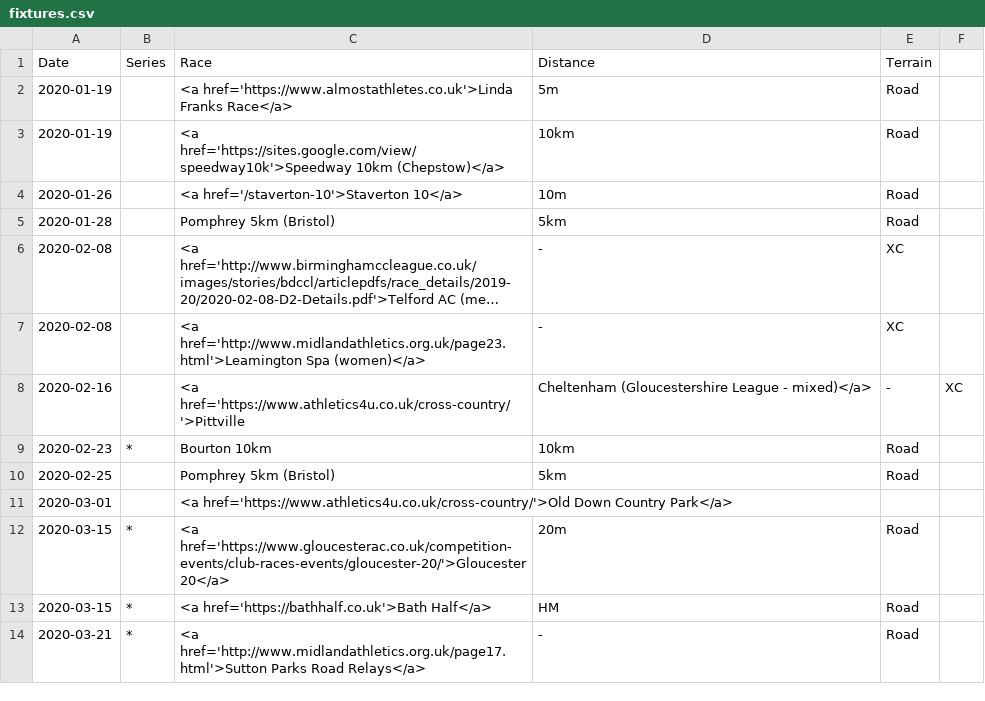
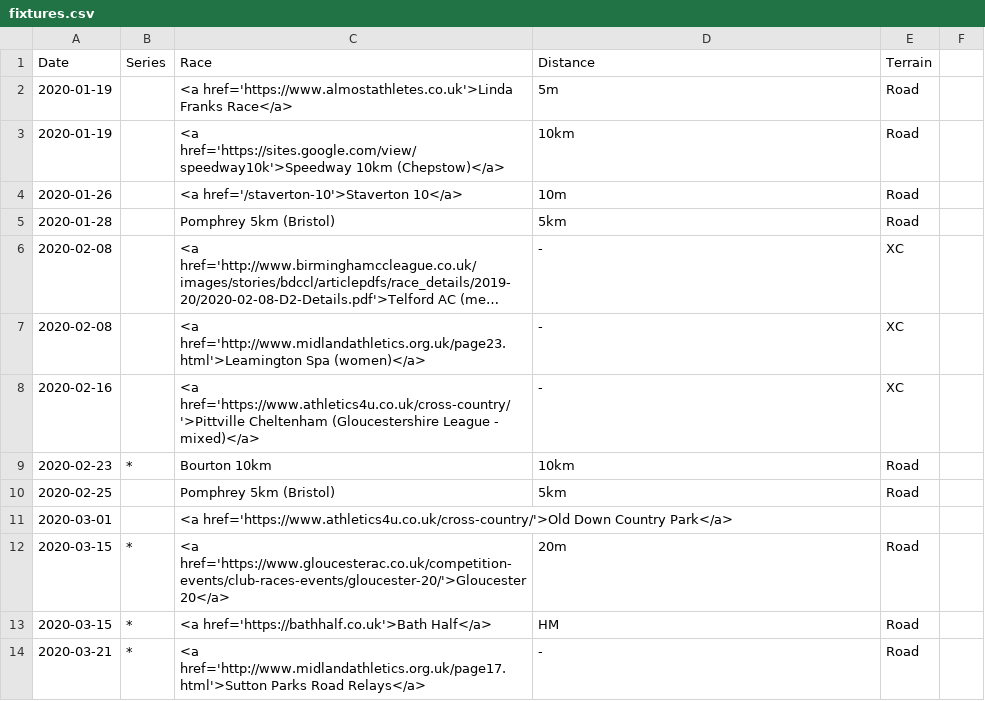
Before and after one commit to CLCStriders/striders, a CSV file: _data/fixtures.csv, drawn as a sheet; only a part is shown; long unchanged cells end in ….

Commit message:
Update fixtures.csv

```diff
--- a/_data/fixtures.csv
+++ b/_data/fixtures.csv
@@ -7,3 +7,3 @@ Date,Series,Race,Distance,Terrain
 2020-02-08,,<a href='http://www.midlandathletics.org.uk/page23.html'>Leamington Spa (women)</a>,-,XC
-2020-02-16,,<a href='https://www.athletics4u.co.uk/cross-country/'>Pittville, Cheltenham (Gloucestershire League - mixed)</a>,-,XC
+2020-02-16,,<a href='https://www.athletics4u.co.uk/cross-country/'>Pittville Cheltenham (Gloucestershire League - mixed)</a>,-,XC
 2020-02-23,*,Bourton 10km,10km,Road
```
